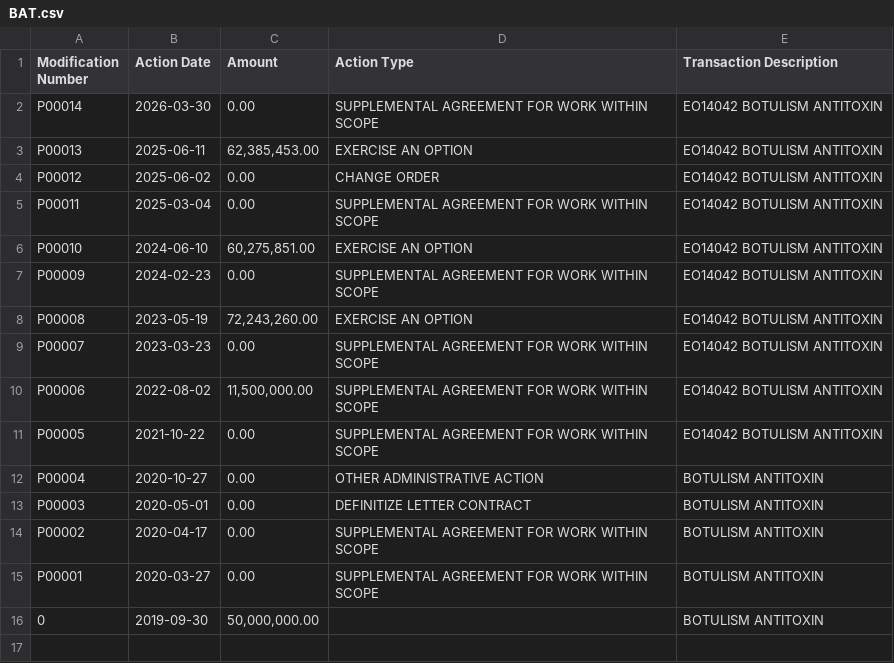
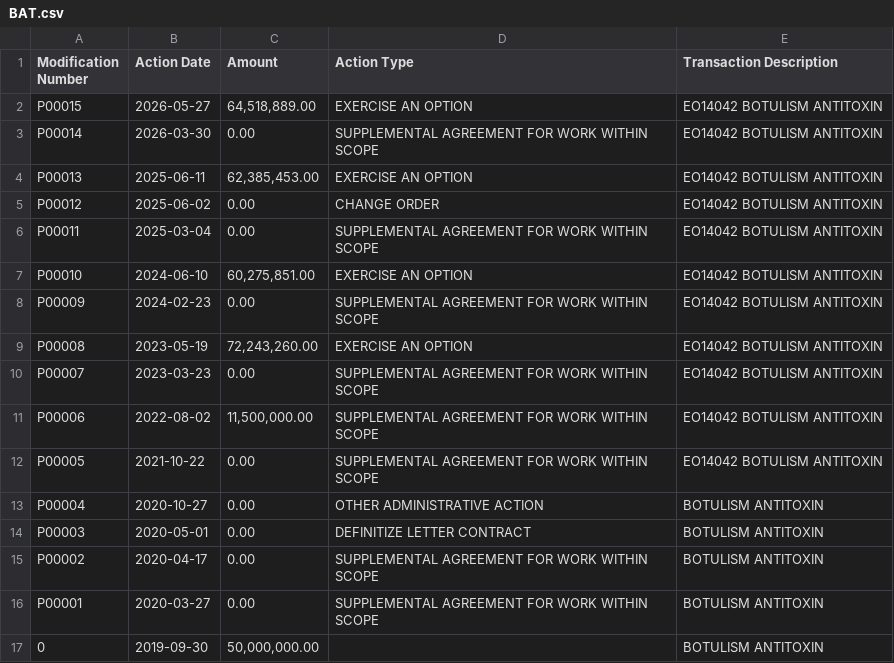
Before and after one commit to snuss967/monitorgrants, a CSV file: state/BAT.csv, drawn as a sheet; the diff names each change by its address in the sheet, - before the commit and + after, or states it on an @@ line.

```diff
--- a/state/BAT.csv
+++ b/state/BAT.csv
+row 2: P00015 | 2026-05-27 | 64,518,889.00 | EXERCISE AN OPTION | EO14042 BOTULISM ANTITOXIN
```
